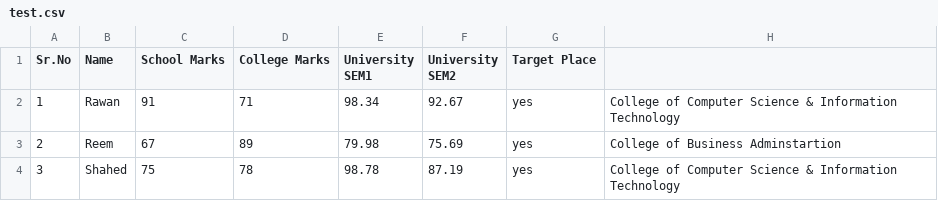
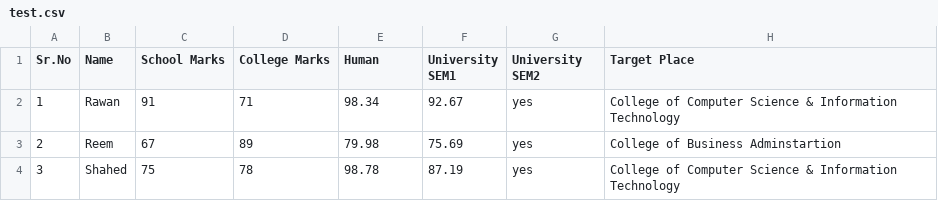
Before and after one commit to T-Dynamos/Coding, a CSV file: Priyanka/test.csv, drawn as a sheet; only a part is shown.

Commit message:
Update test.csv

```diff
--- a/Priyanka/test.csv
+++ b/Priyanka/test.csv
@@ -1,2 +1,2 @@
-Sr.No, Name, School Marks , College Marks, University SEM1, University SEM2, Target Place
+Sr.No, Name, School Marks , College Marks, Human, University SEM1, University SEM2, Target Place
 1, Rawan, 91, 71, 98.34, 92.67, yes, College of Computer Science & Information Technology
```
